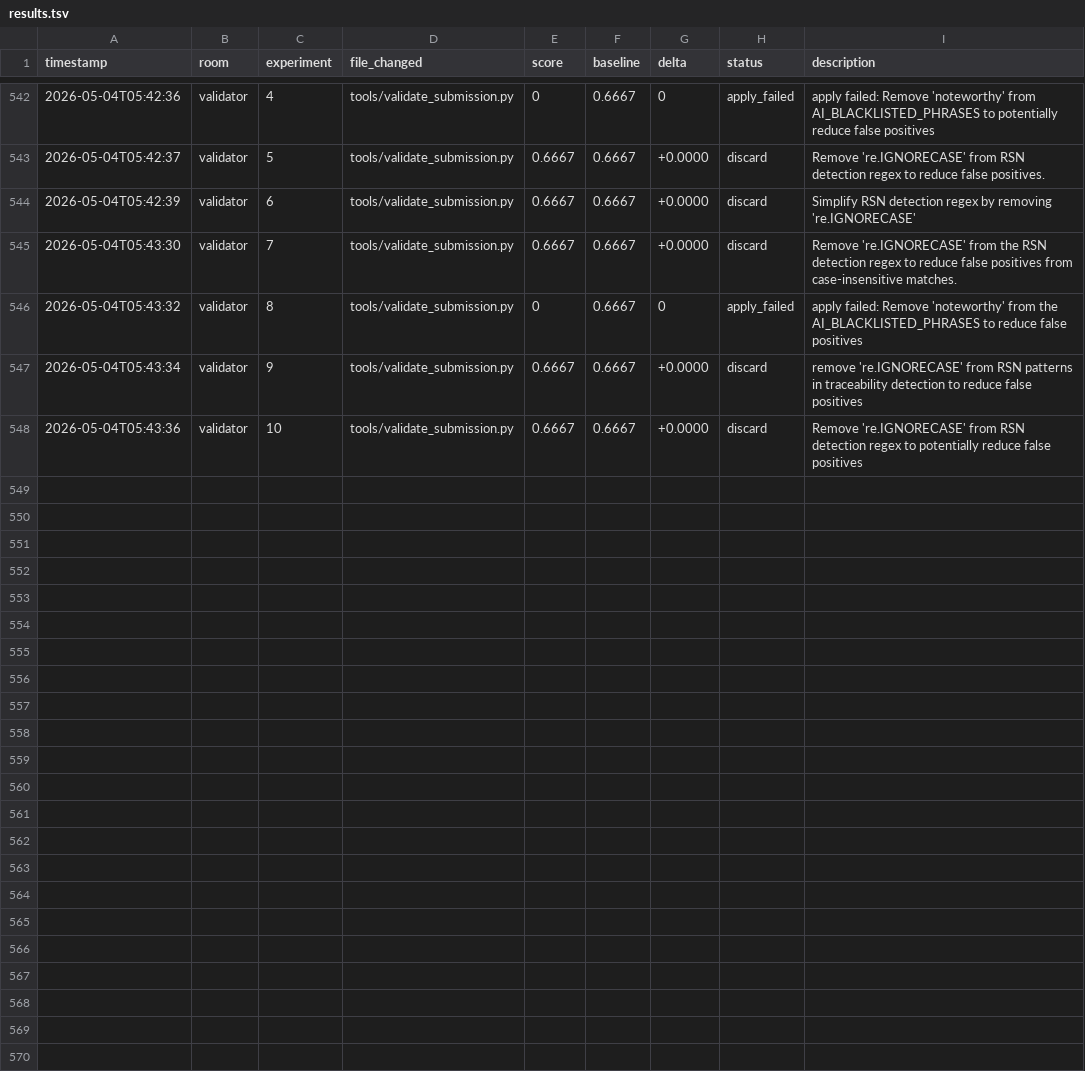
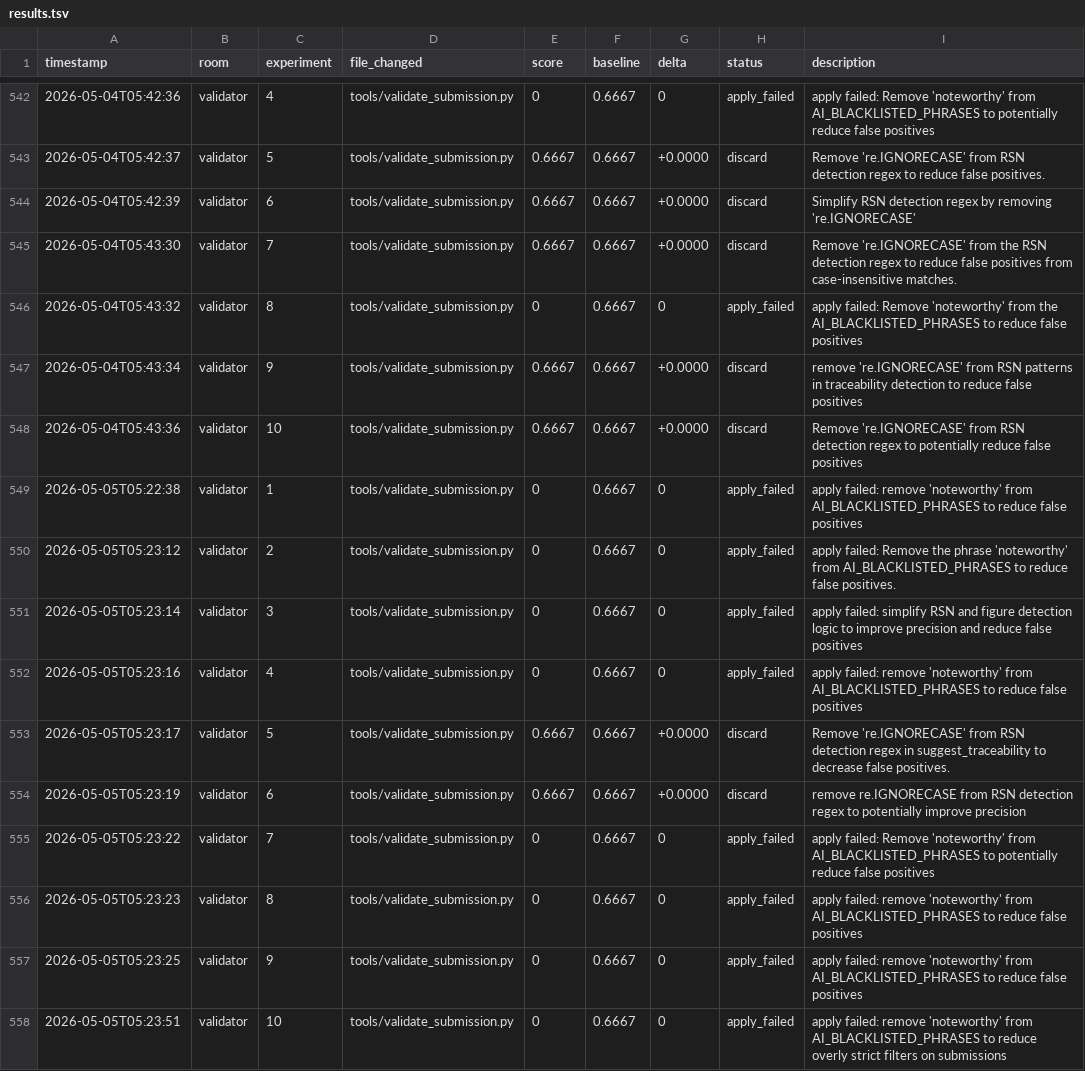
Before and after one commit to Mikisbell/A-Cyber-Physical-Digital-Twin-Framework, a TSV file: .agent/autoresearch/results.tsv, drawn as a sheet; only a part is shown, gaps mark what is left out; the diff names each change by its address in the sheet, - before the commit and + after, or states it on an @@ line.

Commit message:
autoresearch: nightly self-improvement run 2026-05-05

```diff
--- a/.agent/autoresearch/results.tsv
+++ b/.agent/autoresearch/results.tsv
+row 549: 2026-05-05T05:22:38 | validator | 1 | tools/validate_submission.py | 0 | 0.6667 | 0 | apply_failed | apply failed: remove 'noteworthy' from AI_BLACKLISTED_PHRASES to reduce false positives
+row 550: 2026-05-05T05:23:12 | validator | 2 | tools/validate_submission.py | 0 | 0.6667 | 0 | apply_failed | apply failed: Remove the phrase 'noteworthy' from AI_BLACKLISTED_PHRASES to reduce false positives.
+row 551: 2026-05-05T05:23:14 | validator | 3 | tools/validate_submission.py | 0 | 0.6667 | 0 | apply_failed | apply failed: simplify RSN and figure detection logic to improve precision and reduce false positives
+row 552: 2026-05-05T05:23:16 | validator | 4 | tools/validate_submission.py | 0 | 0.6667 | 0 | apply_failed | apply failed: remove 'noteworthy' from AI_BLACKLISTED_PHRASES to reduce false positives
+row 553: 2026-05-05T05:23:17 | validator | 5 | tools/validate_submission.py | 0.6667 | 0.6667 | +0.0000 | discard | Remove 're.IGNORECASE' from RSN detection regex in suggest_traceability to decrease false positives.
+row 554: 2026-05-05T05:23:19 | validator | 6 | tools/validate_submission.py | 0.6667 | 0.6667 | +0.0000 | discard | remove re.IGNORECASE from RSN detection regex to potentially improve precision
+row 555: 2026-05-05T05:23:22 | validator | 7 | tools/validate_submission.py | 0 | 0.6667 | 0 | apply_failed | apply failed: Remove 'noteworthy' from AI_BLACKLISTED_PHRASES to potentially reduce false positives
+row 556: 2026-05-05T05:23:23 | validator | 8 | tools/validate_submission.py | 0 | 0.6667 | 0 | apply_failed | apply failed: remove 'noteworthy' from AI_BLACKLISTED_PHRASES to reduce false positives
+row 557: 2026-05-05T05:23:25 | validator | 9 | tools/validate_submission.py | 0 | 0.6667 | 0 | apply_failed | apply failed: remove 'noteworthy' from AI_BLACKLISTED_PHRASES to reduce false positives
+row 558: 2026-05-05T05:23:51 | validator | 10 | tools/validate_submission.py | 0 | 0.6667 | 0 | apply_failed | apply failed: remove 'noteworthy' from AI_BLACKLISTED_PHRASES to reduce overly strict filters on submissions
```
